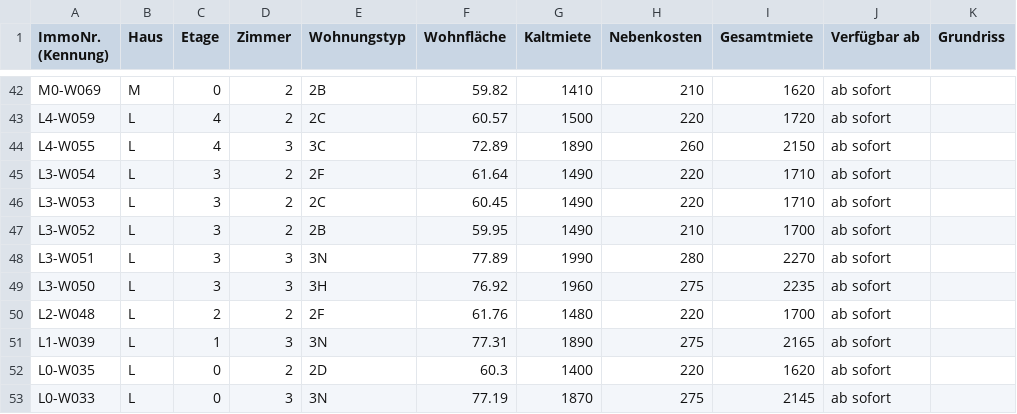
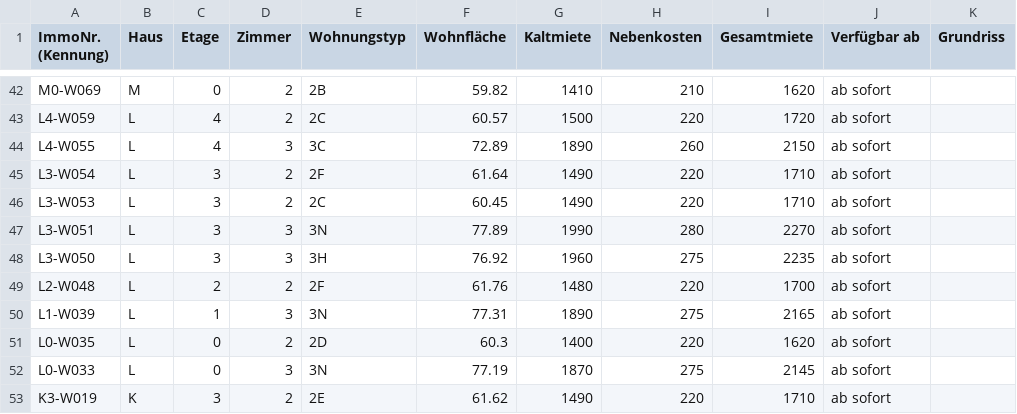
Before and after one commit to kkrainov/friedas-tracker, a CSV file: friedas_data.csv, drawn as a sheet; only a part is shown, gaps mark what is left out; the shorter side is filled out with more unchanged rows.

Commit message:
Update: 2026-09-09

```diff
--- a/friedas_data.csv
+++ b/friedas_data.csv
@@ -46,3 +46,2 @@ L3-W054,L,3,2,2F,61.64,1490,220,1710,ab sofort,
 L3-W053,L,3,2,2C,60.45,1490,220,1710,ab sofort,
-L3-W052,L,3,2,2B,59.95,1490,210,1700,ab sofort,
 L3-W051,L,3,3,3N,77.89,1990,280,2270,ab sofort,
```
